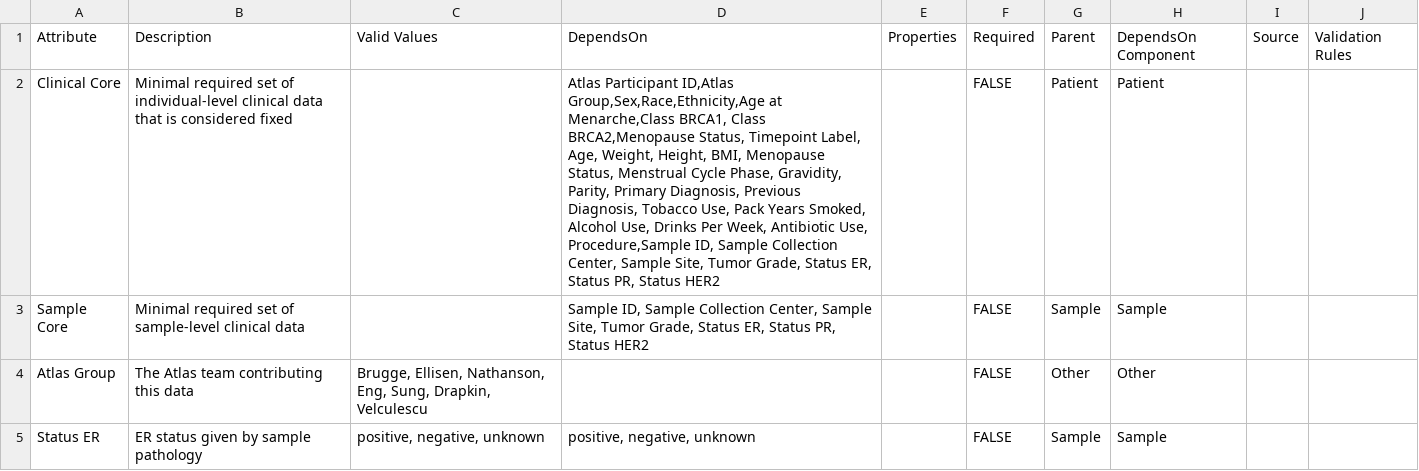
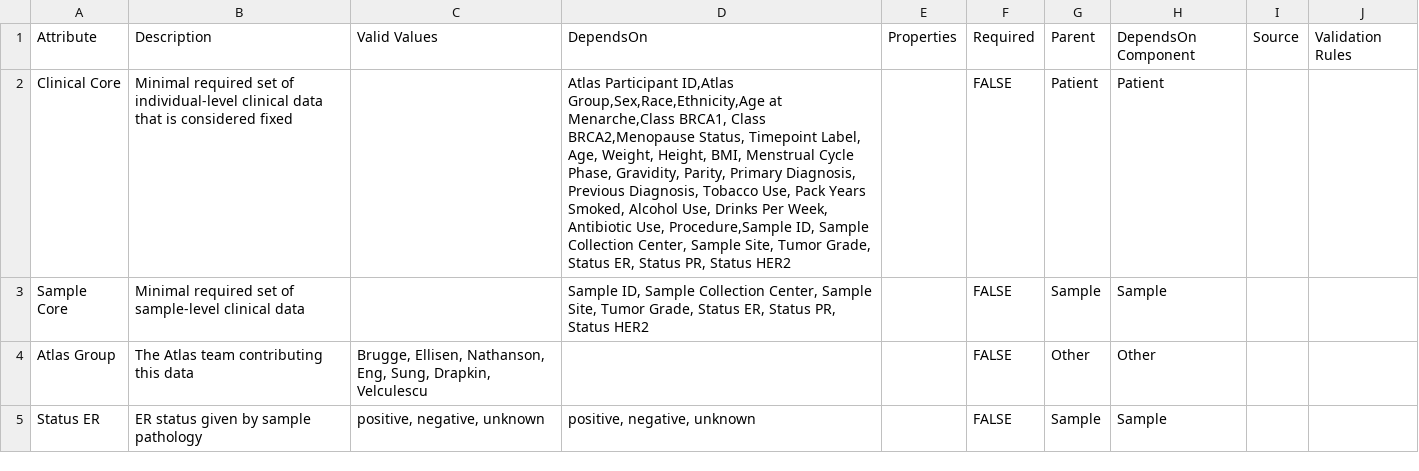
Before and after one commit to gf-dcc/data-model, a CSV file: modules/Patient/Core.csv, drawn as a sheet; only a part is shown.

Commit message:
Remove duplicate

```diff
--- a/modules/Patient/Core.csv
+++ b/modules/Patient/Core.csv
@@ -1,3 +1,3 @@
 Attribute,Description,Valid Values,DependsOn,Properties,Required,Parent,DependsOn Component,Source,Validation Rules
-Clinical Core,Minimal required set of individual-level clinical data that is considered fixed,"","Atlas Participant ID,Atlas Group,Sex,Race,Ethnicity,Age at Menarche,Class BRCA1, Class BRCA2,Menopause Status, Timepoint Label, Age, Weight, Height, BMI, Menopause Status, Menstrual Cycle Phase, Gravidity, Parity, Primary Diagnosis, Previous Diagnosis, Tobacco Use, Pack Years Smoked, Alcohol Use, Drinks Per Week, Antibiotic Use, Procedure,Sample ID, Sample Collection Center, Sample Site, Tumor Grade, Status ER, Status PR, Status HER2","",FALSE,Patient,Patient,"",""
+Clinical Core,Minimal required set of individual-level clinical data that is considered fixed,"","Atlas Participant ID,Atlas Group,Sex,Race,Ethnicity,Age at Menarche,Class BRCA1, Class BRCA2,Menopause Status, Timepoint Label, Age, Weight, Height, BMI, Menstrual Cycle Phase, Gravidity, Parity, Primary Diagnosis, Previous Diagnosis, Tobacco Use, Pack Years Smoked, Alcohol Use, Drinks Per Week, Antibiotic Use, Procedure,Sample ID, Sample Collection Center, Sample Site, Tumor Grade, Status ER, Status PR, Status HER2","",FALSE,Patient,Patient,"",""
 Sample Core,Minimal required set of sample-level clinical data,"","Sample ID, Sample Collection Center, Sample Site, Tumor Grade, Status ER, Status PR, Status HER2","",FALSE,Sample,Sample,"",""
```
